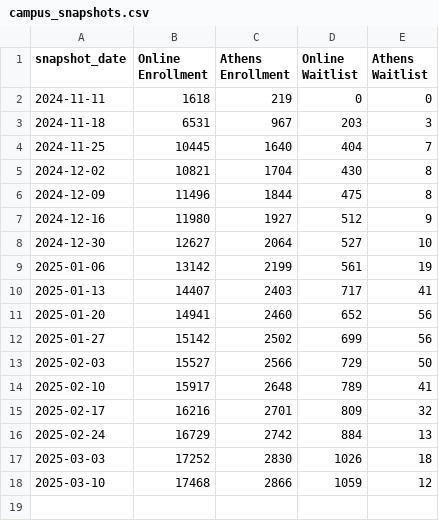
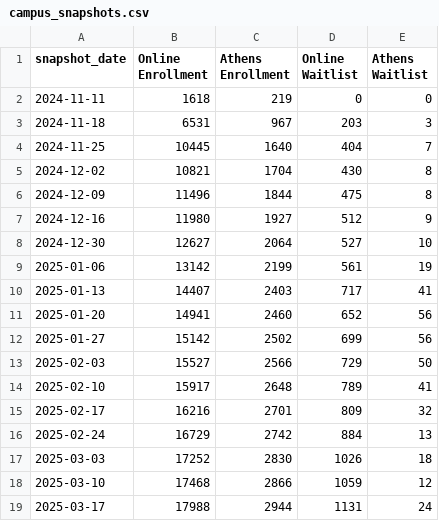
Before and after one commit to uga-ool/sumcodat, a CSV file: campus_snapshots.csv, drawn as a sheet; the diff names each change by its address in the sheet, - before the commit and + after, or states it on an @@ line.

```diff
--- a/campus_snapshots.csv
+++ b/campus_snapshots.csv
+row 19: 2025-03-17 | 17988 | 2944 | 1131 | 24
```
Also changed, not shown: college_snapshots.csv, current_athens_by_course.csv, 1 other file.
